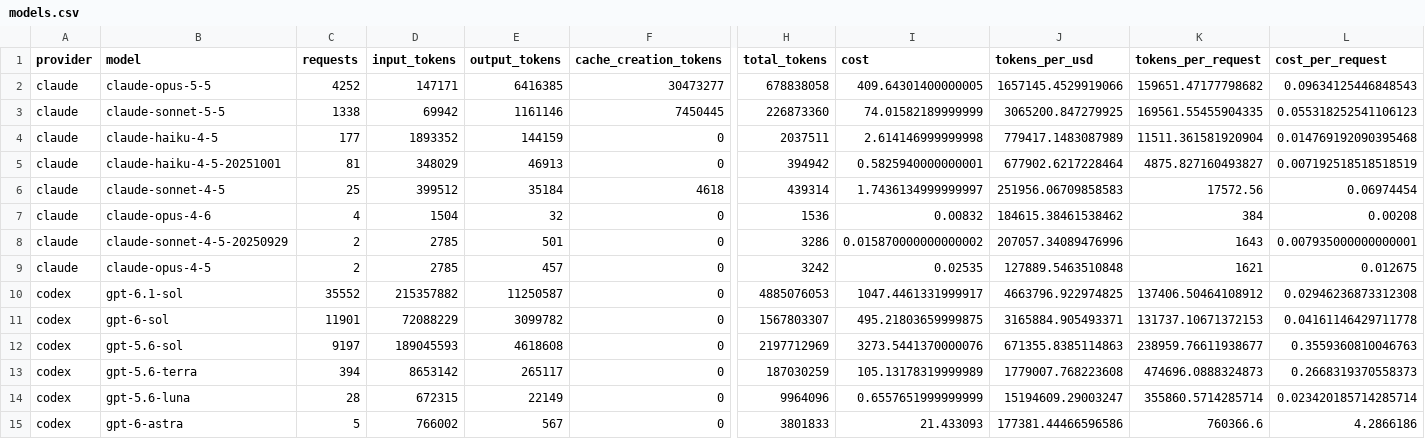
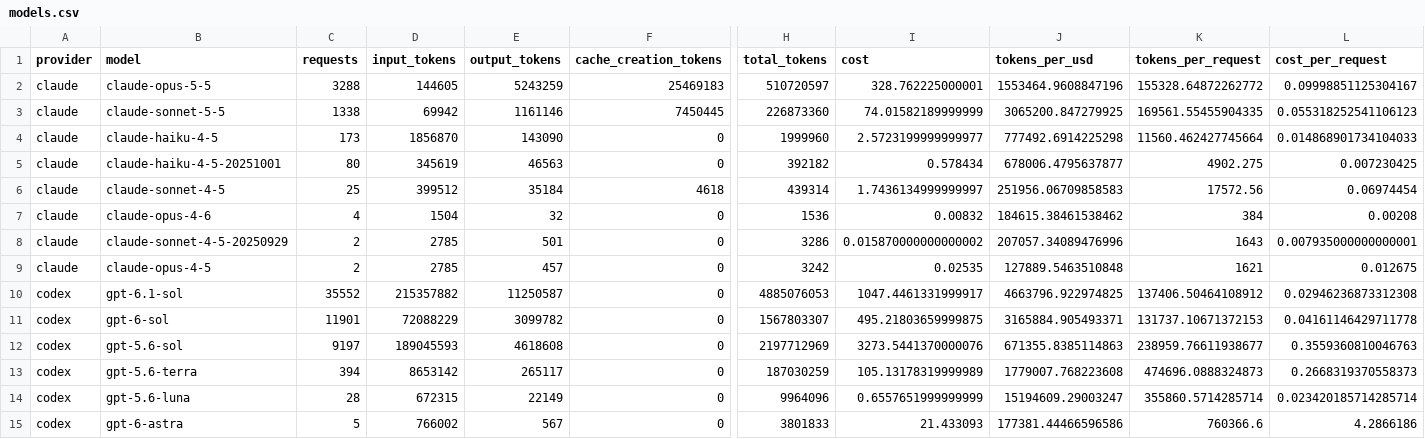
Before and after one commit to edynasty/codex-plus-usage-data, a CSV file: data/current/models.csv, drawn as a sheet; only a part is shown, gaps mark what is left out; the diff covers the shown part only; the diff names each change by its address in the sheet, - before the commit and + after, or states it on an @@ line.

```diff
--- a/data/current/models.csv
+++ b/data/current/models.csv
-C2 (requests): 4252
+C2 (requests): 3288
-D2 (input_tokens): 147171
+D2 (input_tokens): 144605
-E2 (output_tokens): 6416385
+E2 (output_tokens): 5243259
-F2 (cache_creation_tokens): 30473277
+F2 (cache_creation_tokens): 25469183
-H2 (total_tokens): 678838058
+H2 (total_tokens): 510720597
-I2 (cost): 409.64301400000005
+I2 (cost): 328.762225000001
-J2 (tokens_per_usd): 1657145.4529919066
+J2 (tokens_per_usd): 1553464.9608847196
-K2 (tokens_per_request): 159651.47177798682
+K2 (tokens_per_request): 155328.64872262772
-L2 (cost_per_request): 0.09634125446848543
+L2 (cost_per_request): 0.09998851125304167
-C4 (requests): 177
+C4 (requests): 173
-D4 (input_tokens): 1893352
+D4 (input_tokens): 1856870
-E4 (output_tokens): 144159
+E4 (output_tokens): 143090
-H4 (total_tokens): 2037511
+H4 (total_tokens): 1999960
-I4 (cost): 2.614146999999998
+I4 (cost): 2.5723199999999977
-J4 (tokens_per_usd): 779417.1483087989
+J4 (tokens_per_usd): 777492.6914225298
-K4 (tokens_per_request): 11511.361581920904
+K4 (tokens_per_request): 11560.462427745664
-L4 (cost_per_request): 0.014769192090395468
+L4 (cost_per_request): 0.014868901734104033
-C5 (requests): 81
+C5 (requests): 80
-D5 (input_tokens): 348029
+D5 (input_tokens): 345619
-E5 (output_tokens): 46913
+E5 (output_tokens): 46563
-H5 (total_tokens): 394942
+H5 (total_tokens): 392182
-I5 (cost): 0.5825940000000001
+I5 (cost): 0.578434
-J5 (tokens_per_usd): 677902.6217228464
+J5 (tokens_per_usd): 678006.4795637877
-K5 (tokens_per_request): 4875.827160493827
+K5 (tokens_per_request): 4902.275
-L5 (cost_per_request): 0.007192518518518519
+L5 (cost_per_request): 0.007230425
```
Also changed, not shown: 2 edited cells elsewhere in this file, data/current/model_effort.csv, data/current/performance.csv, 11 other files.
